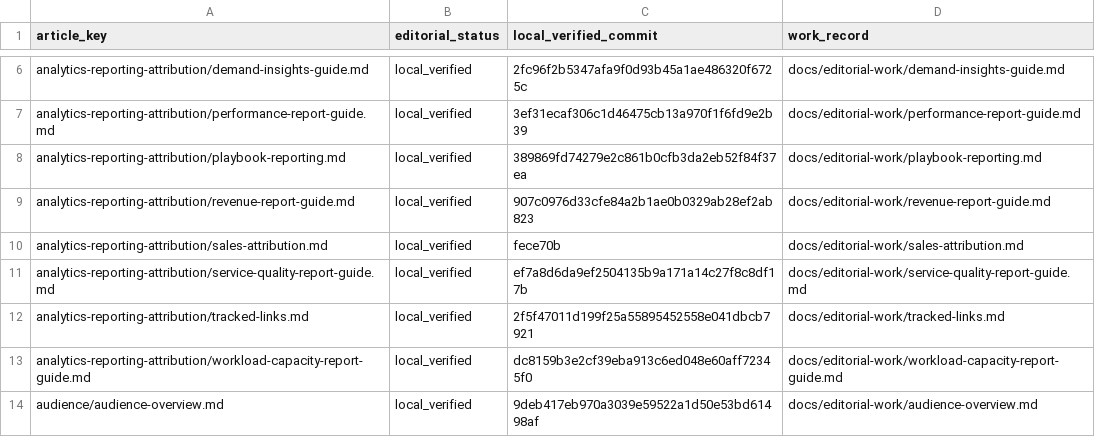
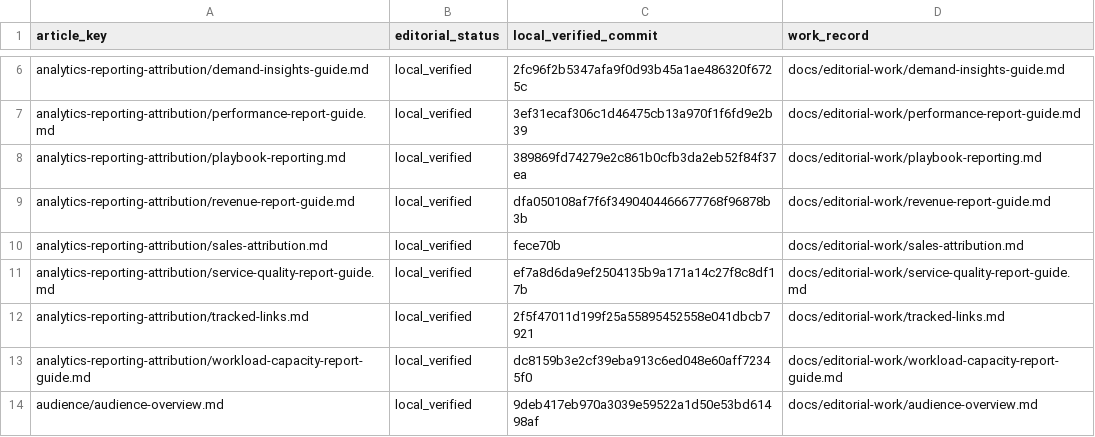
Before and after one commit to hellotext/help, a CSV file: docs/editorial-work/progress.csv, drawn as a sheet; only a part is shown, gaps mark what is left out.

Commit message:
Record revenue visual follow-up verification

```diff
--- a/docs/editorial-work/progress.csv
+++ b/docs/editorial-work/progress.csv
@@ -8,3 +8,3 @@ analytics-reporting-attribution/performance-report-guide.md,local_verified,3ef31
 analytics-reporting-attribution/playbook-reporting.md,local_verified,389869fd74279e2c861b0cfb3da2eb52f84f37ea,docs/editorial-work/playbook-reporting.md
-analytics-reporting-attribution/revenue-report-guide.md,local_verified,907c0976d33cfe84a2b1ae0b0329ab28ef2ab823,docs/editorial-work/revenue-report-guide.md
+analytics-reporting-attribution/revenue-report-guide.md,local_verified,dfa050108af7f6f3490404466677768f96878b3b,docs/editorial-work/revenue-report-guide.md
 analytics-reporting-attribution/sales-attribution.md,local_verified,fece70b,docs/editorial-work/sales-attribution.md
```
